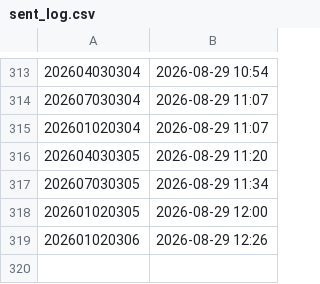
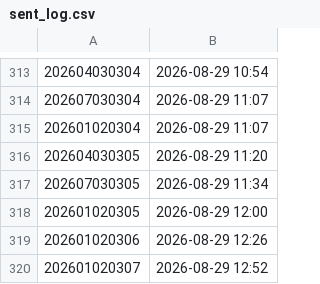
Before and after one commit to sajicosaji/keiba-prediction, a CSV file: data/sent_log.csv, drawn as a sheet; only a part is shown, gaps mark what is left out.

```diff
--- a/data/sent_log.csv
+++ b/data/sent_log.csv
@@ -319 +319,2 @@
 202601020306,2026-08-29 12:26
+202601020307,2026-08-29 12:52
```
